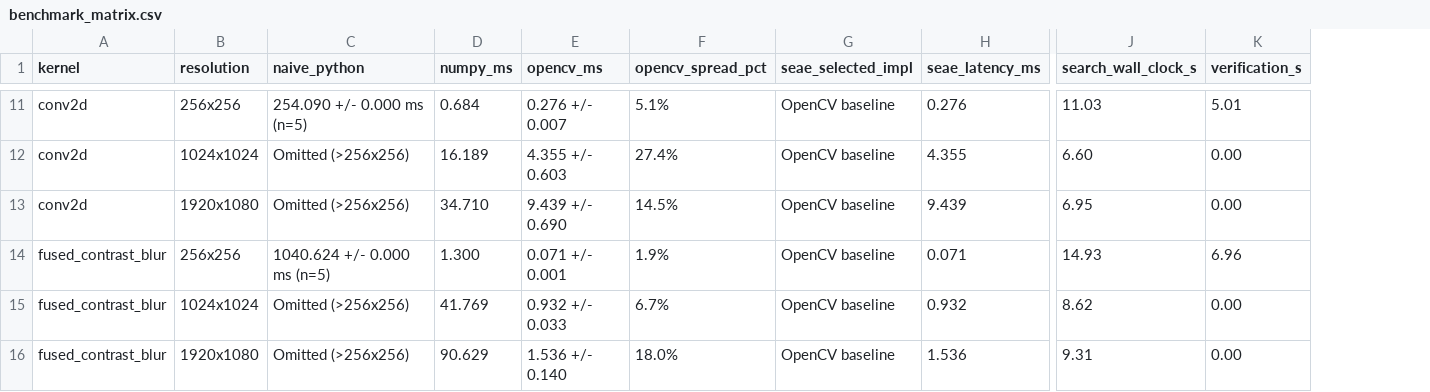
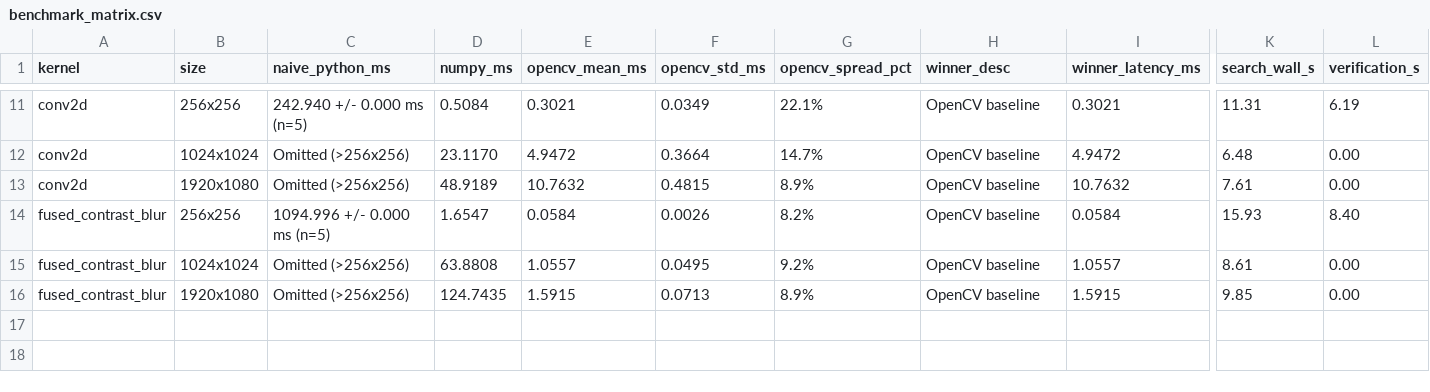
Before and after one commit to maneaditya478-commits/seae, a CSV file: benchmark_matrix.csv, drawn as a sheet; only a part is shown, gaps mark what is left out; removed rows and columns are numbered as before the commit, all else as after; the diff covers the shown part only; the diff names each change by its address in the sheet, - before the commit and + after, or states it on an @@ line.

```diff
--- a/benchmark_matrix.csv
+++ b/benchmark_matrix.csv
-column E (opencv_ms), rows 11-16: 0.276 +/- 0.007 | 4.355 +/- 0.603 | 9.439 +/- 0.690 | 0.071 +/- 0.001 | 0.932 +/- 0.033 | 1.536 +/- 0.140
+column E (opencv_mean_ms), rows 11-16: 0.3021 | 4.9472 | 10.7632 | 0.0584 | 1.0557 | 1.5915
+column F (opencv_std_ms), rows 11-16: 0.0349 | 0.3664 | 0.4815 | 0.0026 | 0.0495 | 0.0713
-column H (seae_latency_ms), rows 11-16: 0.276 | 4.355 | 9.439 | 0.071 | 0.932 | 1.536
+column I (winner_latency_ms), rows 11-16: 0.3021 | 4.9472 | 10.7632 | 0.0584 | 1.0557 | 1.5915
-column J (search_wall_clock_s), rows 11-16: 11.03 | 6.60 | 6.95 | 14.93 | 8.62 | 9.31
+column K (search_wall_s), rows 11-16: 11.31 | 6.48 | 7.61 | 15.93 | 8.61 | 9.85
-B1: resolution
+B1: size
-C1: naive_python
+C1: naive_python_ms
-H1: seae_selected_impl
+H1: winner_desc
-C11 (naive_python_ms): 254.090 +/- 0.000 ms (n=5)
+C11 (naive_python_ms): 242.940 +/- 0.000 ms (n=5)
-D11 (numpy_ms): 0.684
+D11 (numpy_ms): 0.5084
-G11 (opencv_spread_pct): 5.1%
+G11 (opencv_spread_pct): 22.1%
-L11 (verification_s): 5.01
+L11 (verification_s): 6.19
-D12 (numpy_ms): 16.189
+D12 (numpy_ms): 23.1170
-G12 (opencv_spread_pct): 27.4%
+G12 (opencv_spread_pct): 14.7%
-D13 (numpy_ms): 34.710
+D13 (numpy_ms): 48.9189
-G13 (opencv_spread_pct): 14.5%
+G13 (opencv_spread_pct): 8.9%
-C14 (naive_python_ms): 1040.624 +/- 0.000 ms (n=5)
+C14 (naive_python_ms): 1094.996 +/- 0.000 ms (n=5)
-D14 (numpy_ms): 1.300
+D14 (numpy_ms): 1.6547
-G14 (opencv_spread_pct): 1.9%
+G14 (opencv_spread_pct): 8.2%
-L14 (verification_s): 6.96
+L14 (verification_s): 8.40
-D15 (numpy_ms): 41.769
+D15 (numpy_ms): 63.8808
-G15 (opencv_spread_pct): 6.7%
+G15 (opencv_spread_pct): 9.2%
-D16 (numpy_ms): 90.629
+D16 (numpy_ms): 124.7435
-G16 (opencv_spread_pct): 18.0%
+G16 (opencv_spread_pct): 8.9%
```
Also changed, not shown: 1 added row, 1 removed row and 21 edited cells elsewhere in this file, benchmark_large_space.csv, 7 other files.
